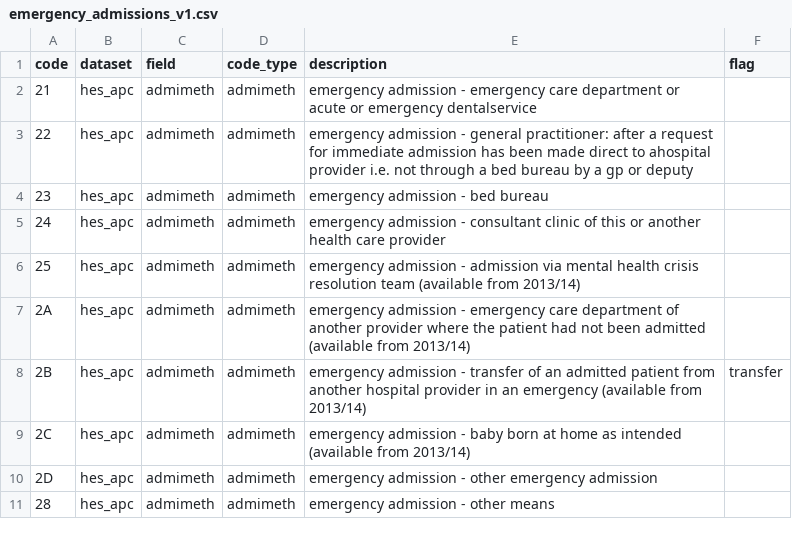
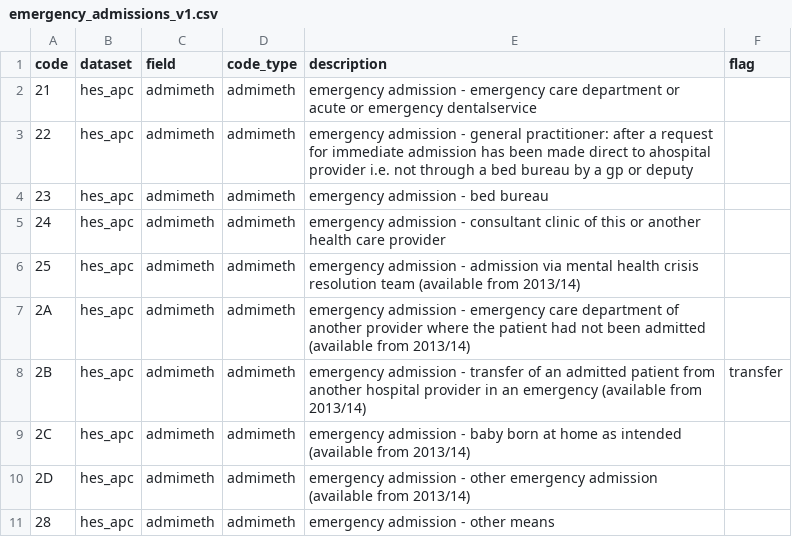
Before and after one commit to UCL-ECHILD/code.echild.ac.uk-website, a CSV file: web_source/codelists/emergency_admissions_v1.csv, drawn as a sheet.

Commit message:
Add files via upload (#182)
Adds note that code 2D also only available from 2013/14

```diff
--- a/web_source/codelists/emergency_admissions_v1.csv
+++ b/web_source/codelists/emergency_admissions_v1.csv
@@ -9,3 +9,3 @@ code,dataset,field,code_type,description,flag
 2C,hes_apc,admimeth,admimeth,emergency admission - baby born at home as intended (available from 2013/14),
-2D,hes_apc,admimeth,admimeth,emergency admission - other emergency admission,
+2D,hes_apc,admimeth,admimeth,emergency admission - other emergency admission (available from 2013/14),
 28,hes_apc,admimeth,admimeth,emergency admission - other means,
```
